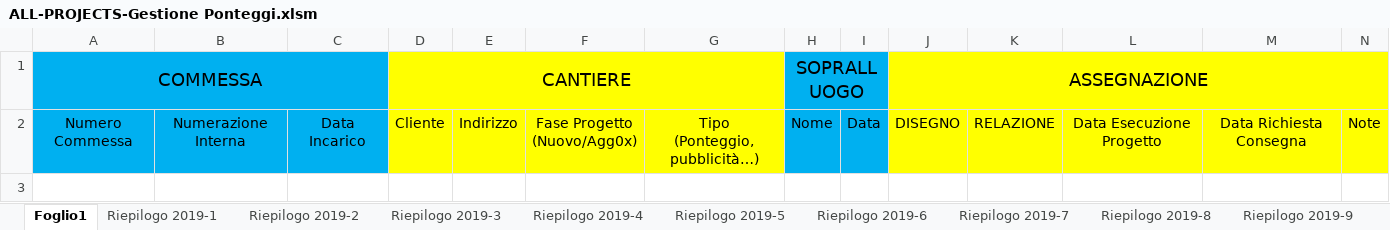
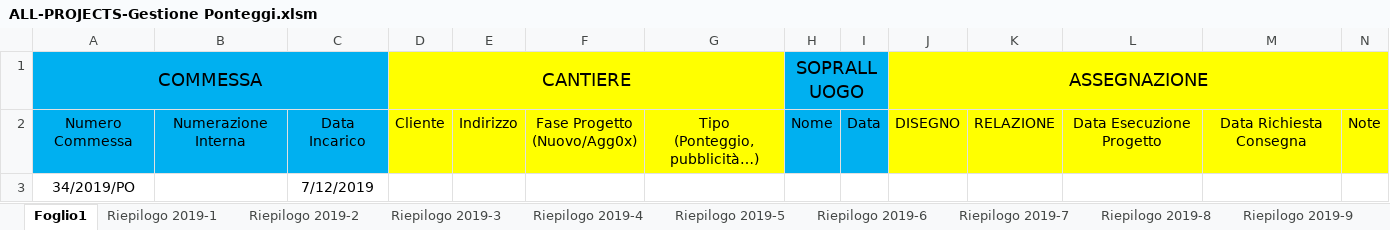
Before and after one commit to JacopoFabbri/Diomede-2.0, an Excel workbook: PonteggiDiomede/PonteggiDiomede/bin/Debug/Modelli/ALL-PROJECTS-Gestione Ponteggi.xlsm, sheet Foglio1, drawn as a sheet; only a part is shown; values as stored, in another font and other column widths than the file's, no borders; rows hold the shown columns only; the diff names each change by its address in the sheet, - before the commit and + after, or states it on an @@ line.

```diff
--- a/PonteggiDiomede/PonteggiDiomede/bin/Debug/Modelli/ALL-PROJECTS-Gestione Ponteggi.xlsm (sheet Foglio1)
+++ b/PonteggiDiomede/PonteggiDiomede/bin/Debug/Modelli/ALL-PROJECTS-Gestione Ponteggi.xlsm (sheet Foglio1)
+row 3: 34/2019/PO |  | 7/12/2019
```
Also changed, not shown: charts or pictures, 6 other files.
